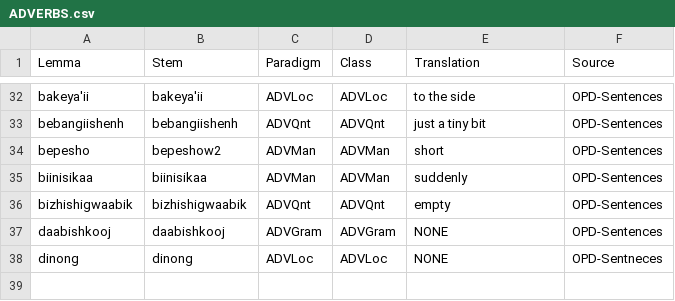
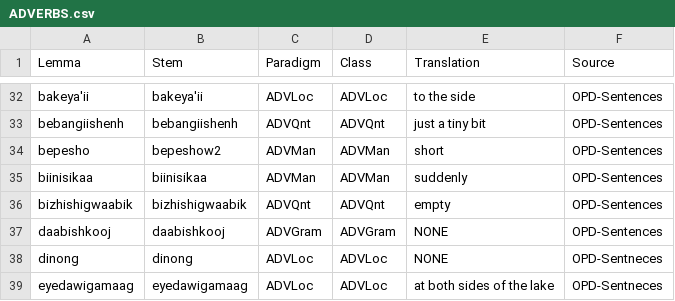
Before and after one commit to ELF-Lab/OjibweLexicon, a CSV file: HammerlyFieldwork/ADVERBS.csv, drawn as a sheet; only a part is shown, gaps mark what is left out; the diff names each change by its address in the sheet, - before the commit and + after, or states it on an @@ line.

```diff
--- a/HammerlyFieldwork/ADVERBS.csv
+++ b/HammerlyFieldwork/ADVERBS.csv
+row 39: eyedawigamaag | eyedawigamaag | ADVLoc | ADVLoc | at both sides of the lake | OPD-Sentneces
```
Also changed, not shown: HammerlyFieldwork/VERBS.csv.
